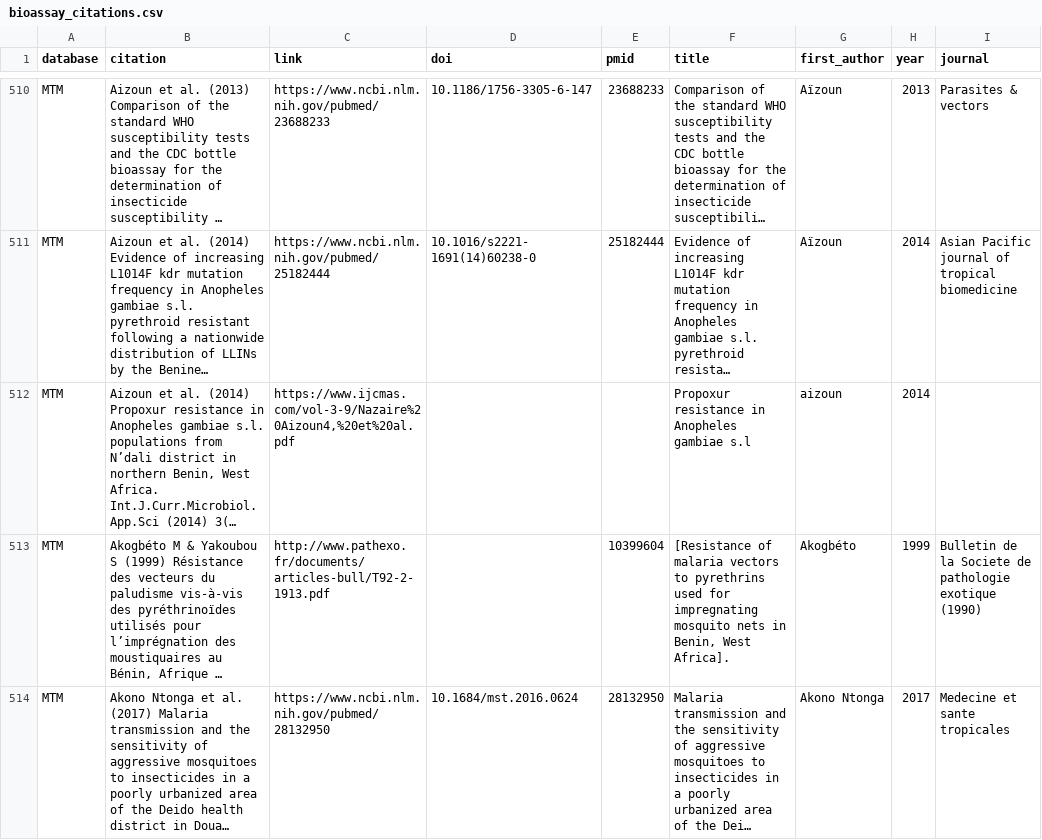
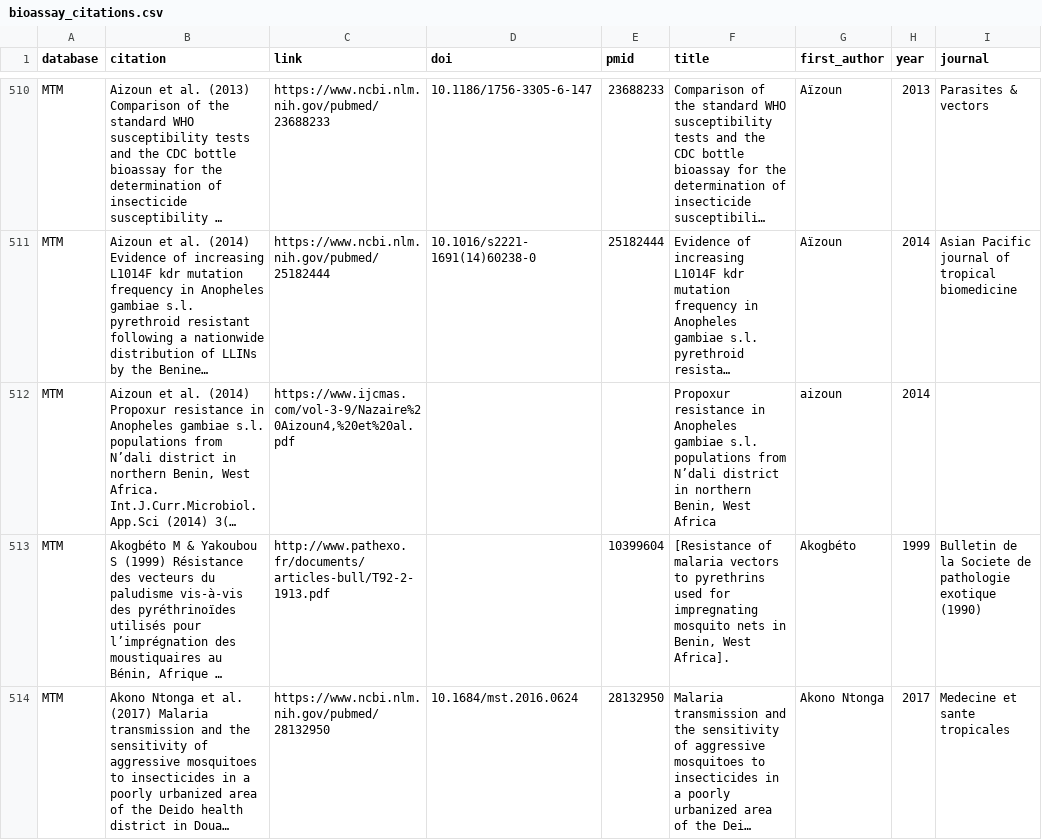
Before and after one commit to goldingn/ir_cube, a CSV file: review/bioassay_citations.csv, drawn as a sheet; only a part is shown, gaps mark what is left out; long unchanged cells end in …; the diff covers the shown part only; the diff names each change by its address in the sheet, - before the commit and + after, or states it on an @@ line.

```diff
--- a/review/bioassay_citations.csv
+++ b/review/bioassay_citations.csv
-F512 (title): …Anopheles gambiae s.l
+F512 (title): …Anopheles gambiae s.l. populations from N’dali district in northern Benin, West Africa
```
Also changed, not shown: 14 edited cells elsewhere in this file, 1 other file.
